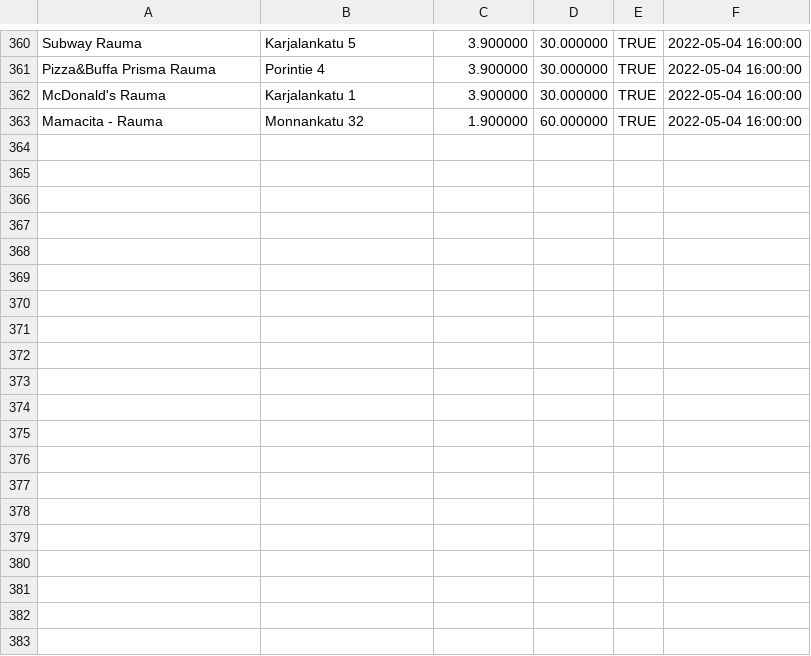
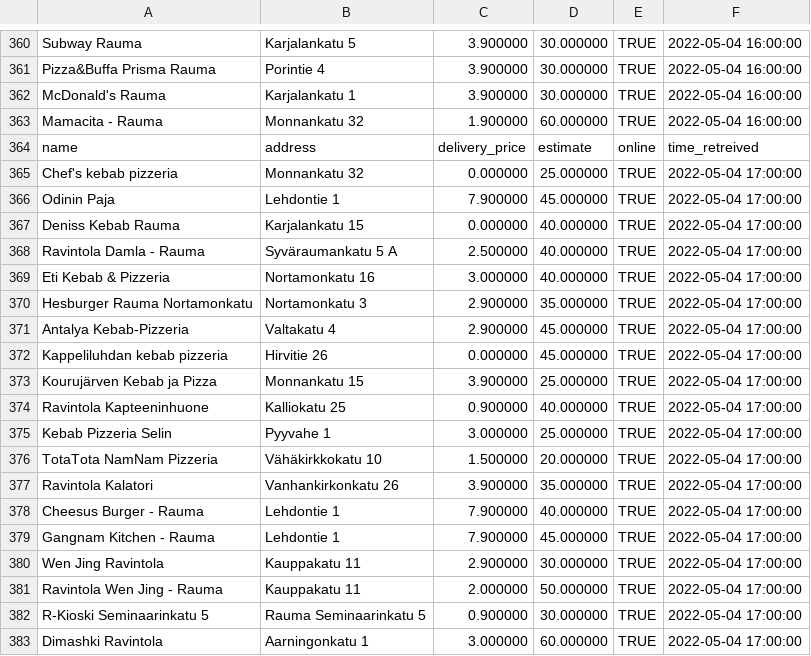
Before and after one commit to JoseEchave/rauma_delivery_comparison, a CSV file: output/foodora_data.csv, drawn as a sheet; only a part is shown, gaps mark what is left out; the diff covers the shown part only.

Commit message:
Add data for Wed May  4 17:43:18 UTC 2022

```diff
--- a/output/foodora_data.csv
+++ b/output/foodora_data.csv
@@ -363 +363,21 @@
 "Mamacita - Rauma","Monnankatu 32","1.900000","60.000000","TRUE",2022-05-04 16:00:00
+"name","address","delivery_price","estimate","online","time_retreived"
+"Chef's kebab pizzeria","Monnankatu 32","0.000000","25.000000","TRUE",2022-05-04 17:00:00
+"Odinin Paja","Lehdontie 1","7.900000","45.000000","TRUE",2022-05-04 17:00:00
+"Deniss Kebab Rauma","Karjalankatu 15","0.000000","40.000000","TRUE",2022-05-04 17:00:00
+"Ravintola Damla - Rauma","Syväraumankatu 5 A","2.500000","40.000000","TRUE",2022-05-04 17:00:00
+"Eti Kebab & Pizzeria","Nortamonkatu 16","3.000000","40.000000","TRUE",2022-05-04 17:00:00
+"Hesburger Rauma Nortamonkatu","Nortamonkatu 3","2.900000","35.000000","TRUE",2022-05-04 17:00:00
+"Antalya Kebab-Pizzeria","Valtakatu 4","2.900000","45.000000","TRUE",2022-05-04 17:00:00
+"Kappeliluhdan kebab pizzeria","Hirvitie 26","0.000000","45.000000","TRUE",2022-05-04 17:00:00
+"Kourujärven Kebab ja Pizza","Monnankatu 15","3.900000","25.000000","TRUE",2022-05-04 17:00:00
+"Ravintola Kapteeninhuone","Kalliokatu 25","0.900000","40.000000","TRUE",2022-05-04 17:00:00
+"Kebab Pizzeria Selin","Pyyvahe 1","3.000000","25.000000","TRUE",2022-05-04 17:00:00
+"TotaTota NamNam Pizzeria","Vähäkirkkokatu 10","1.500000","20.000000","TRUE",2022-05-04 17:00:00
+"Ravintola Kalatori","Vanhankirkonkatu 26","3.900000","35.000000","TRUE",2022-05-04 17:00:00
+"Cheesus Burger - Rauma","Lehdontie 1","7.900000","40.000000","TRUE",2022-05-04 17:00:00
+"Gangnam Kitchen - Rauma","Lehdontie 1","7.900000","45.000000","TRUE",2022-05-04 17:00:00
+"Wen Jing Ravintola","Kauppakatu 11","2.900000","30.000000","TRUE",2022-05-04 17:00:00
+"Ravintola Wen Jing - Rauma","Kauppakatu 11","2.000000","50.000000","TRUE",2022-05-04 17:00:00
+"R-Kioski Seminaarinkatu 5","Rauma Seminaarinkatu 5","0.900000","30.000000","TRUE",2022-05-04 17:00:00
+"Dimashki Ravintola","Aarningonkatu 1","3.000000","60.000000","TRUE",2022-05-04 17:00:00
```
Also changed, not shown: 13 added rows elsewhere in this file, output/wolt_data.csv.
